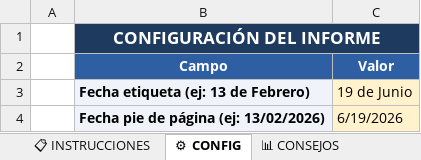
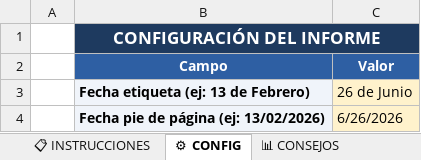
Before and after one commit to rinconrobertoj-oss/dashboard_V5, an Excel workbook: data/informe.xlsx, sheet ⚙ CONFIG, drawn as a sheet; values as stored, in another font and other column widths than the file's, no borders; the diff names each change by its address in the sheet, - before the commit and + after, or states it on an @@ line.

```diff
--- a/data/informe.xlsx (sheet ⚙ CONFIG)
+++ b/data/informe.xlsx (sheet ⚙ CONFIG)
-C3 (Valor): 19 de Junio
+C3 (Valor): 26 de Junio
-C4 (Valor): 6/19/2026
+C4 (Valor): 6/26/2026
```
Also changed, not shown: sheet 📁 EVIDENCIAS, sheet 📊 CONSEJOS, sheet 📈 HISTÓRICO CONSEJOS, sheet 📈 HISTÓRICO GLOBAL, sheet 🚀 EVOLUTIVOS, 1 other file.
